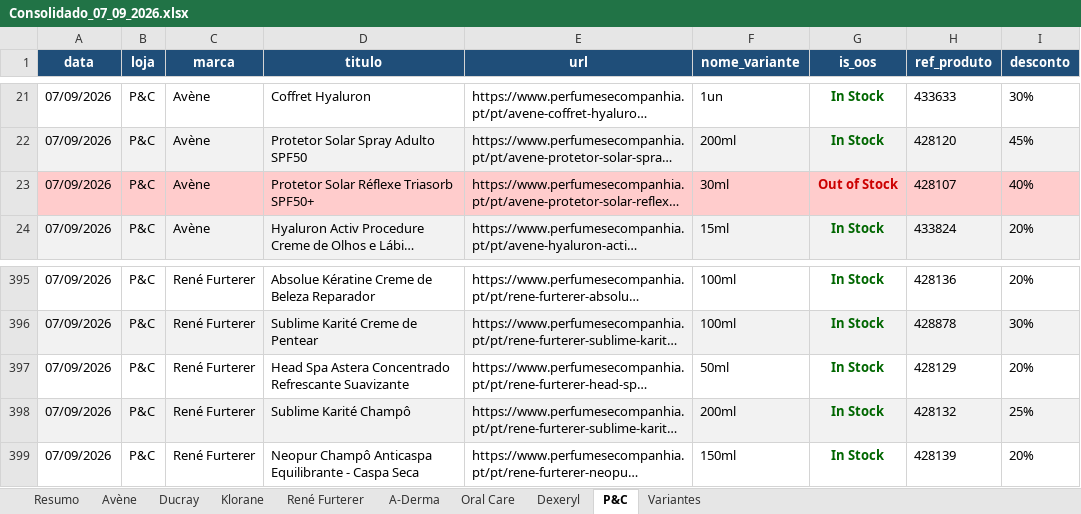
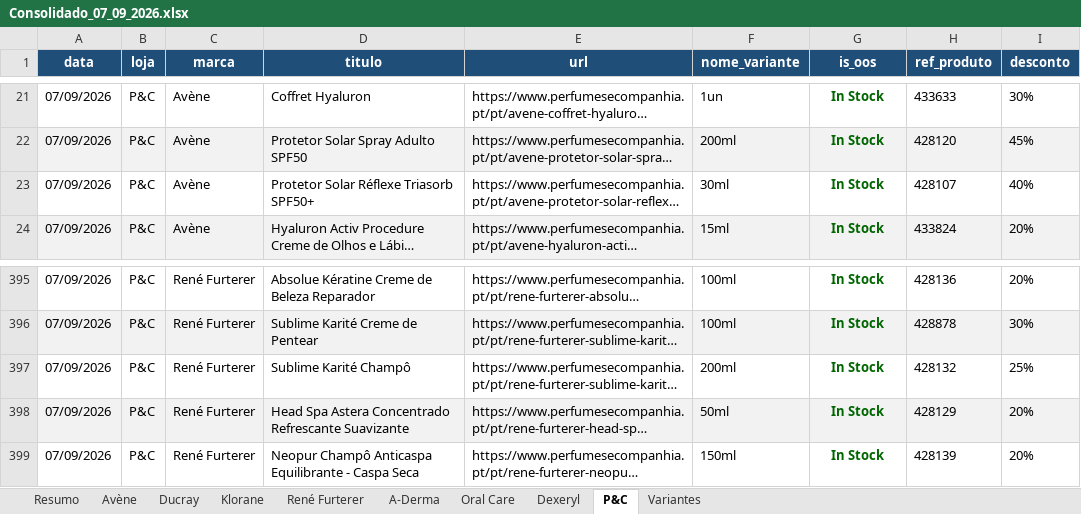
Before and after one commit to SofiaSilva1995/wells-online-monitor, an Excel workbook: logs/Consolidado_07_09_2026.xlsx, sheet P&C, drawn as a sheet; only a part is shown, gaps mark what is left out; long unchanged cells end in …; values as stored, in another font and other column widths than the file's, no borders; table styles not drawn; addresses are those after the commit; the diff names each change by its address in the sheet, - before the commit and + after, or states it on an @@ line.

```diff
--- a/logs/Consolidado_07_09_2026.xlsx (sheet P&C)
+++ b/logs/Consolidado_07_09_2026.xlsx (sheet P&C)
-A23:I23 fill: #FFCCCC
+A23:I23 fill: none
-G23 (is_oos): Out of Stock
+G23 (is_oos): In Stock
-G23 text colour: #CC0000
+G23 text colour: #006600
@@ row 398 moved to row 397: 07/09/2026 @@
-A398:I398 fill: none
+A398:I398 fill: #F2F2F2
```
Also changed, not shown: sheet Oral Care, sheet Variantes, sheet Resumo, sheet Klorane, sheet Avène, 3 other files.
